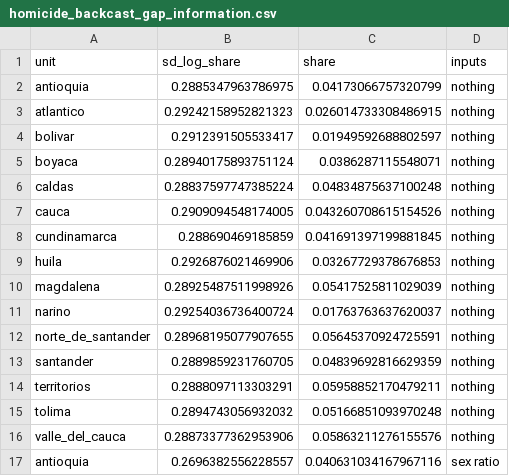
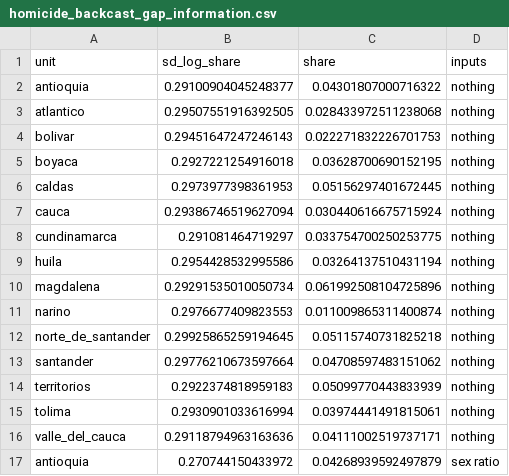
Before and after one commit to kikeacosta/colombia_homicidios, a CSV file: output/tables/homicide_backcast_gap_information.csv, drawn as a sheet; only a part is shown; the diff covers the shown part only.

```diff
--- a/output/tables/homicide_backcast_gap_information.csv
+++ b/output/tables/homicide_backcast_gap_information.csv
@@ -1,17 +1,17 @@
 unit,sd_log_share,share,inputs
-antioquia,0.2885347963786975,0.04173066757320799,nothing
-atlantico,0.29242158952821323,0.026014733308486915,nothing
-bolivar,0.2912391505533417,0.01949592688802597,nothing
-boyaca,0.28940175893751124,0.0386287115548071,nothing
-caldas,0.28837597747385224,0.04834875637100248,nothing
-cauca,0.2909094548174005,0.043260708615154526,nothing
-cundinamarca,0.288690469185859,0.041691397199881845,nothing
-huila,0.2926876021469906,0.03267729378676853,nothing
-magdalena,0.28925487511998926,0.05417525811029039,nothing
-narino,0.29254036736400724,0.01763763637620037,nothing
-norte_de_santander,0.28968195077907655,0.05645370924725591,nothing
-santander,0.2889859231760705,0.04839692816629359,nothing
-territorios,0.2888097113303291,0.05958852170479211,nothing
-tolima,0.2894743056932032,0.05166851093970248,nothing
-valle_del_cauca,0.28873377362953906,0.05863211276155576,nothing
-antioquia,0.2696382556228557,0.040631034167967116,sex ratio
+antioquia,0.29100904045248377,0.04301807000716322,nothing
+atlantico,0.29507551916392505,0.028433972511238068,nothing
+bolivar,0.29451647247246143,0.022271832226701753,nothing
+boyaca,0.2927221254916018,0.03628700690152195,nothing
+caldas,0.2973977398361953,0.05156297401672445,nothing
+cauca,0.29386746519627094,0.030440616675715924,nothing
+cundinamarca,0.291081464719297,0.033754700250253775,nothing
+huila,0.2954428532995586,0.03264137510431194,nothing
+magdalena,0.29291535010050734,0.061992508104725896,nothing
+narino,0.2976677409823553,0.011009865311400874,nothing
+norte_de_santander,0.29925865259194645,0.05115740731825218,nothing
+santander,0.29776210673597664,0.04708597483151062,nothing
+territorios,0.2922374818959183,0.05099770443833939,nothing
+tolima,0.2930901033616994,0.03974441491815061,nothing
+valle_del_cauca,0.29118794963163636,0.04111002519737171,nothing
+antioquia,0.270744150433972,0.04268939592497879,sex ratio
```
Also changed, not shown: 88 edited cells elsewhere in this file, output/tables/homicide_backcast_dept_1915-2019.csv, output/tables/homicide_backcast_parameters.csv, 7 other files.
